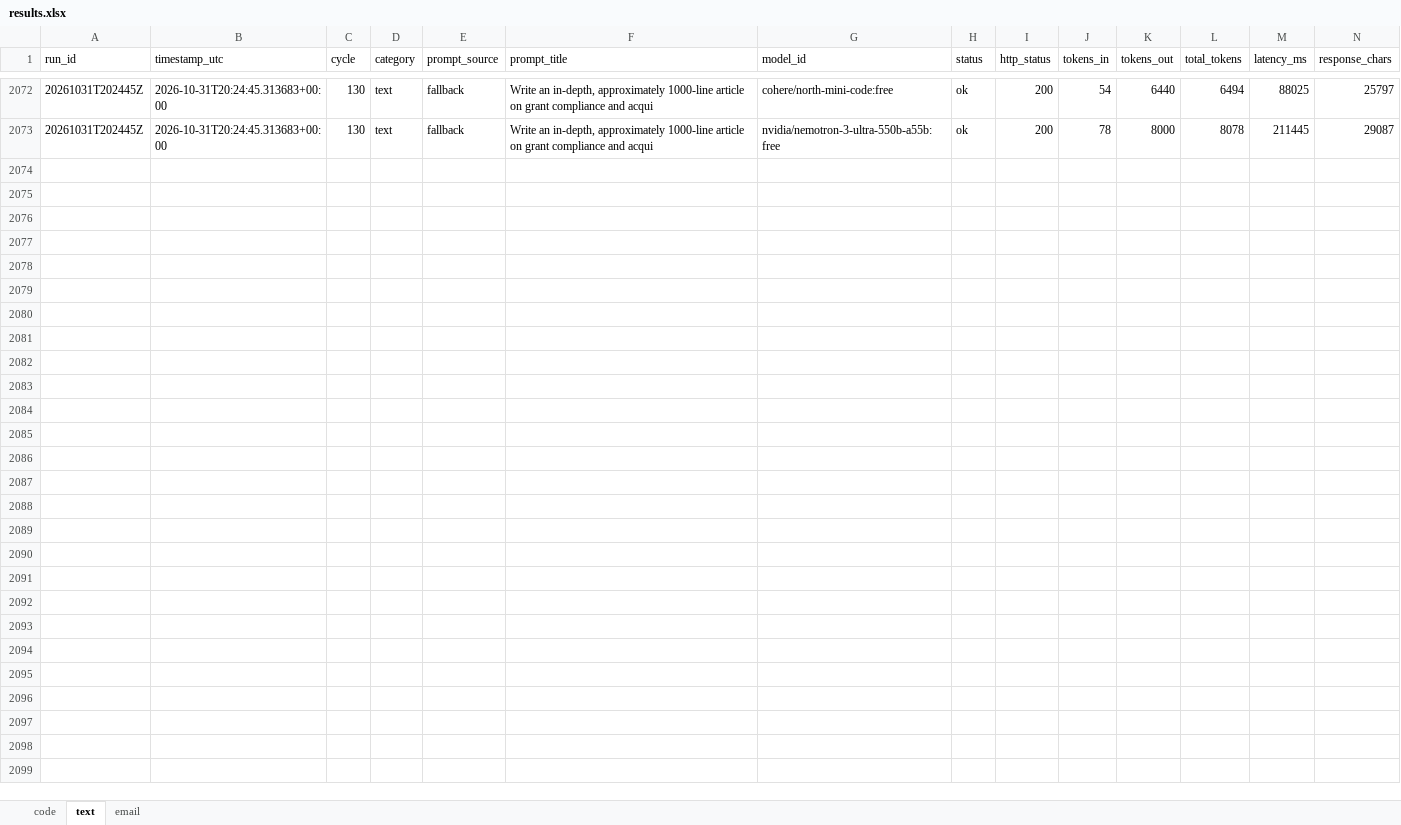
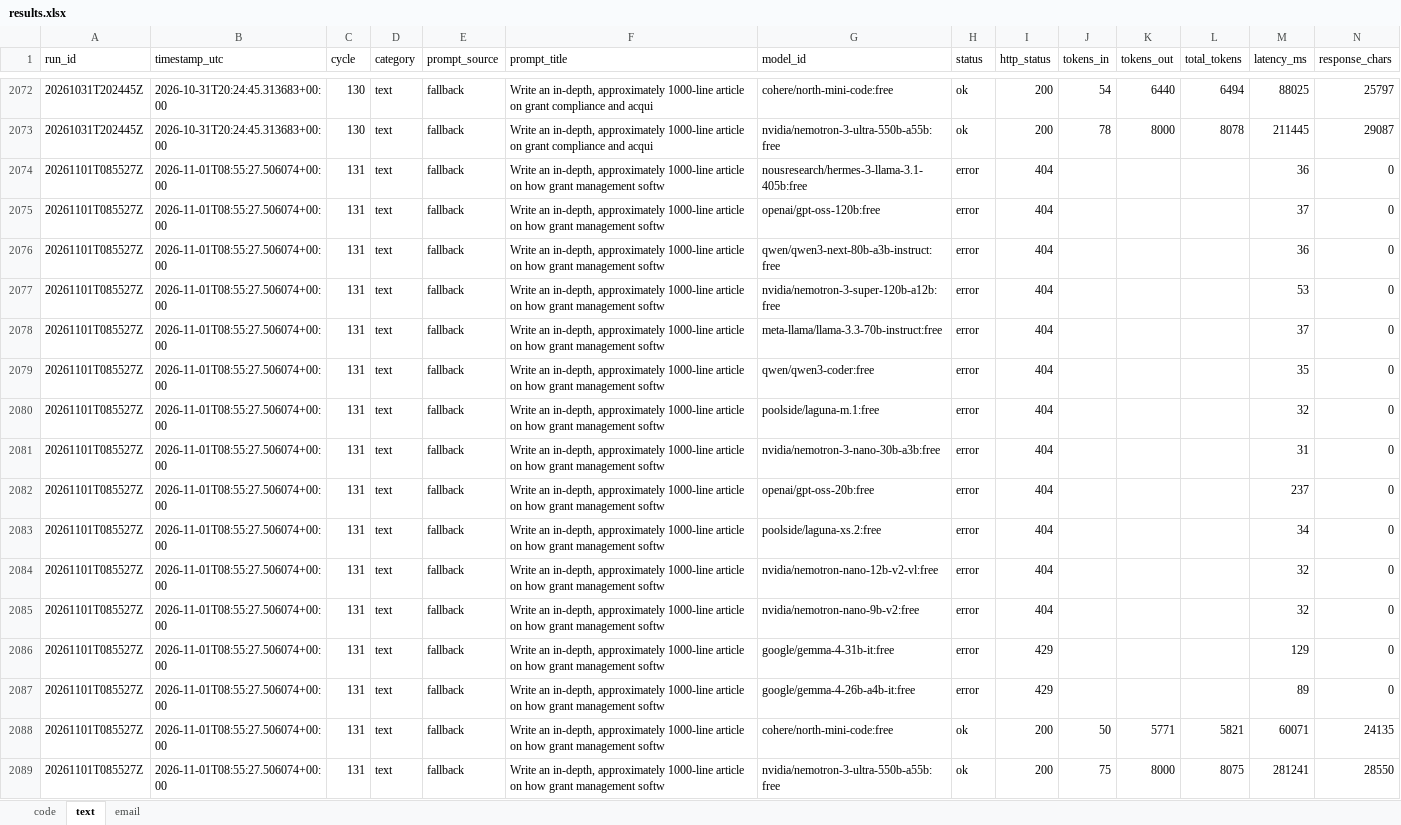
Before and after one commit to upendrasabnis/model-bench, an Excel workbook: results.xlsx, sheet text, drawn as a sheet; only a part is shown, gaps mark what is left out; values as stored, in another font and other column widths than the file's, no borders; rows hold the shown columns only; the diff names each change by its address in the sheet, - before the commit and + after, or states it on an @@ line.

```diff
--- a/results.xlsx (sheet text)
+++ b/results.xlsx (sheet text)
+row 2074: 20261101T085527Z | 2026-11-01T08:55:27.506074+00:00 | 131 | text | fallback | Write an in-depth, approximately 1000-line article on how grant management softw | nousresearch/hermes-3-llama-3.1-405b:free | error | 404 |  |  |  | 36 | 0
+row 2075: 20261101T085527Z | 2026-11-01T08:55:27.506074+00:00 | 131 | text | fallback | Write an in-depth, approximately 1000-line article on how grant management softw | openai/gpt-oss-120b:free | error | 404 |  |  |  | 37 | 0
+row 2076: 20261101T085527Z | 2026-11-01T08:55:27.506074+00:00 | 131 | text | fallback | Write an in-depth, approximately 1000-line article on how grant management softw | qwen/qwen3-next-80b-a3b-instruct:free | error | 404 |  |  |  | 36 | 0
+row 2077: 20261101T085527Z | 2026-11-01T08:55:27.506074+00:00 | 131 | text | fallback | Write an in-depth, approximately 1000-line article on how grant management softw | nvidia/nemotron-3-super-120b-a12b:free | error | 404 |  |  |  | 53 | 0
+row 2078: 20261101T085527Z | 2026-11-01T08:55:27.506074+00:00 | 131 | text | fallback | Write an in-depth, approximately 1000-line article on how grant management softw | meta-llama/llama-3.3-70b-instruct:free | error | 404 |  |  |  | 37 | 0
+row 2079: 20261101T085527Z | 2026-11-01T08:55:27.506074+00:00 | 131 | text | fallback | Write an in-depth, approximately 1000-line article on how grant management softw | qwen/qwen3-coder:free | error | 404 |  |  |  | 35 | 0
+row 2080: 20261101T085527Z | 2026-11-01T08:55:27.506074+00:00 | 131 | text | fallback | Write an in-depth, approximately 1000-line article on how grant management softw | poolside/laguna-m.1:free | error | 404 |  |  |  | 32 | 0
+row 2081: 20261101T085527Z | 2026-11-01T08:55:27.506074+00:00 | 131 | text | fallback | Write an in-depth, approximately 1000-line article on how grant management softw | nvidia/nemotron-3-nano-30b-a3b:free | error | 404 |  |  |  | 31 | 0
+row 2082: 20261101T085527Z | 2026-11-01T08:55:27.506074+00:00 | 131 | text | fallback | Write an in-depth, approximately 1000-line article on how grant management softw | openai/gpt-oss-20b:free | error | 404 |  |  |  | 237 | 0
+row 2083: 20261101T085527Z | 2026-11-01T08:55:27.506074+00:00 | 131 | text | fallback | Write an in-depth, approximately 1000-line article on how grant management softw | poolside/laguna-xs.2:free | error | 404 |  |  |  | 34 | 0
+row 2084: 20261101T085527Z | 2026-11-01T08:55:27.506074+00:00 | 131 | text | fallback | Write an in-depth, approximately 1000-line article on how grant management softw | nvidia/nemotron-nano-12b-v2-vl:free | error | 404 |  |  |  | 32 | 0
+row 2085: 20261101T085527Z | 2026-11-01T08:55:27.506074+00:00 | 131 | text | fallback | Write an in-depth, approximately 1000-line article on how grant management softw | nvidia/nemotron-nano-9b-v2:free | error | 404 |  |  |  | 32 | 0
+row 2086: 20261101T085527Z | 2026-11-01T08:55:27.506074+00:00 | 131 | text | fallback | Write an in-depth, approximately 1000-line article on how grant management softw | google/gemma-4-31b-it:free | error | 429 |  |  |  | 129 | 0
+row 2087: 20261101T085527Z | 2026-11-01T08:55:27.506074+00:00 | 131 | text | fallback | Write an in-depth, approximately 1000-line article on how grant management softw | google/gemma-4-26b-a4b-it:free | error | 429 |  |  |  | 89 | 0
+row 2088: 20261101T085527Z | 2026-11-01T08:55:27.506074+00:00 | 131 | text | fallback | Write an in-depth, approximately 1000-line article on how grant management softw | cohere/north-mini-code:free | ok | 200 | 50 | 5771 | 5821 | 60071 | 24135
+row 2089: 20261101T085527Z | 2026-11-01T08:55:27.506074+00:00 | 131 | text | fallback | Write an in-depth, approximately 1000-line article on how grant management softw | nvidia/nemotron-3-ultra-550b-a55b:free | ok | 200 | 75 | 8000 | 8075 | 281241 | 28550
```
Also changed, not shown: sheet code, sheet email, 10 other files.
